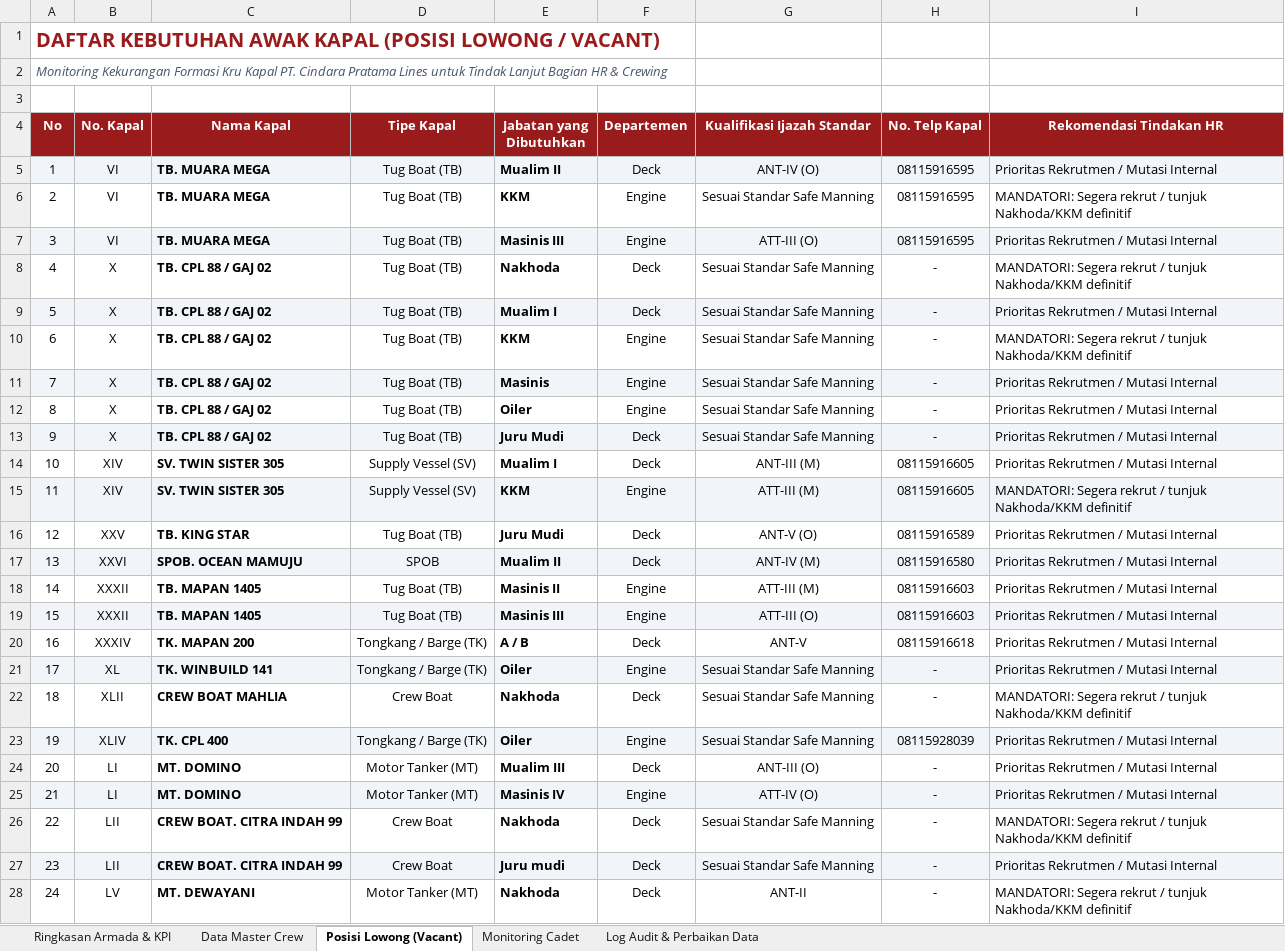
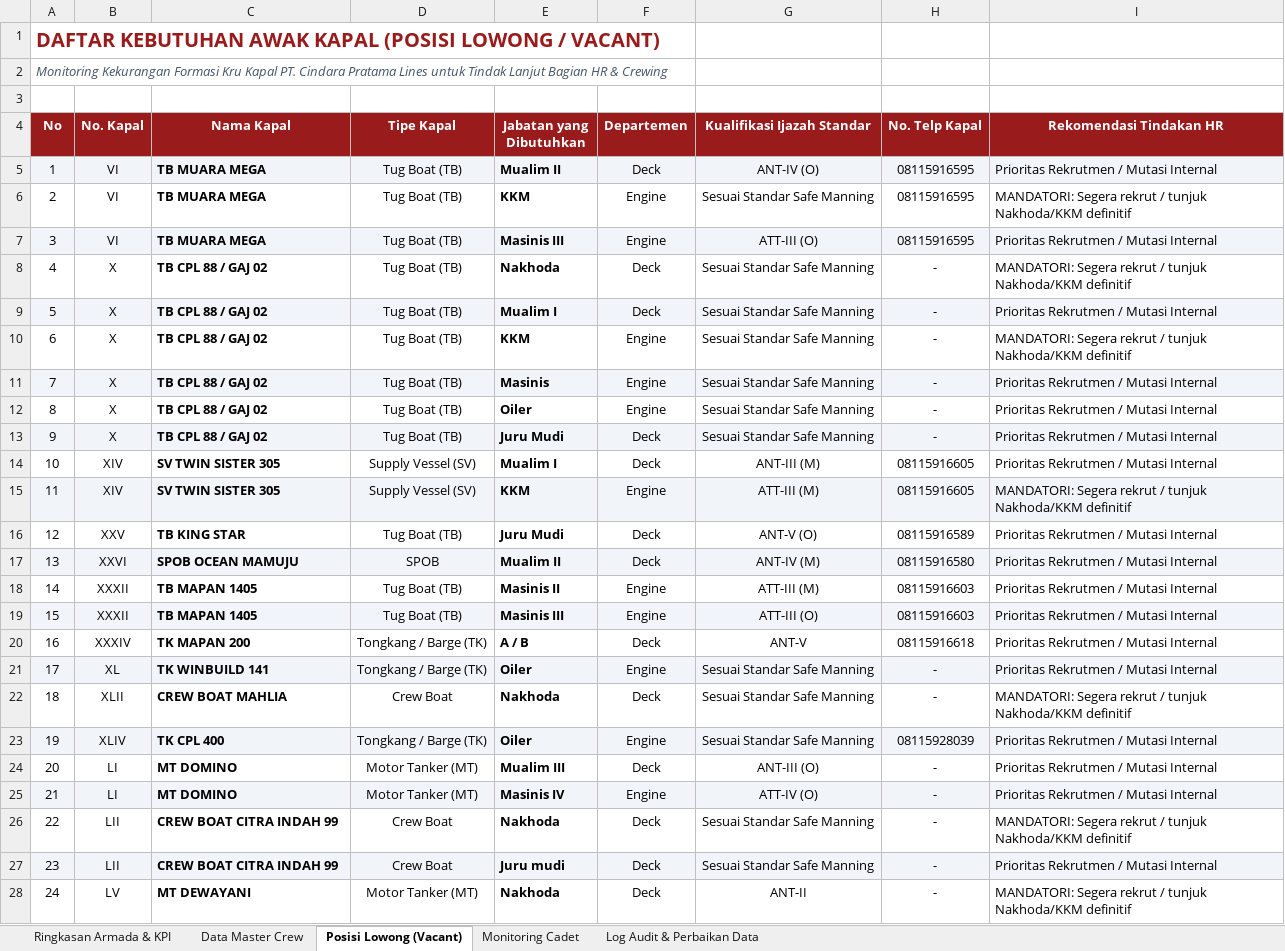
Before and after one commit to rizkyave/dashboard-cpg, an Excel workbook: Data_Crew_Kapal_PT_CPL_2026_Clean.xlsx, sheet Posisi Lowong (Vacant), drawn as a sheet; only a part is shown; values as stored, in another font and other column widths than the file's, no borders; the diff covers the shown part only; the diff names each change by its address in the sheet, - before the commit and + after, or states it on an @@ line.

Commit message:
feat: integrasi modul web Data Crew & Monitoring Armada Kapal 2026

```diff
--- a/Data_Crew_Kapal_PT_CPL_2026_Clean.xlsx (sheet Posisi Lowong (Vacant))
+++ b/Data_Crew_Kapal_PT_CPL_2026_Clean.xlsx (sheet Posisi Lowong (Vacant))
-C5:C7 (Nama Kapal): TB. MUARA MEGA
+C5:C7 (Nama Kapal): TB MUARA MEGA
-C8:C13 (Nama Kapal): TB. CPL 88 / GAJ 02
+C8:C13 (Nama Kapal): TB CPL 88 / GAJ 02
-C14:C15 (Nama Kapal): SV. TWIN SISTER 305
+C14:C15 (Nama Kapal): SV TWIN SISTER 305
-C16 (Nama Kapal): TB. KING STAR
+C16 (Nama Kapal): TB KING STAR
-C17 (Nama Kapal): SPOB. OCEAN MAMUJU
+C17 (Nama Kapal): SPOB OCEAN MAMUJU
-C18:C19 (Nama Kapal): TB. MAPAN 1405
+C18:C19 (Nama Kapal): TB MAPAN 1405
-C20 (Nama Kapal): TK. MAPAN 200
+C20 (Nama Kapal): TK MAPAN 200
-C21 (Nama Kapal): TK. WINBUILD 141
+C21 (Nama Kapal): TK WINBUILD 141
-C23 (Nama Kapal): TK. CPL 400
+C23 (Nama Kapal): TK CPL 400
-C24:C25 (Nama Kapal): MT. DOMINO
+C24:C25 (Nama Kapal): MT DOMINO
-C26:C27 (Nama Kapal): CREW BOAT. CITRA INDAH 99
+C26:C27 (Nama Kapal): CREW BOAT CITRA INDAH 99
-C28 (Nama Kapal): MT. DEWAYANI
+C28 (Nama Kapal): MT DEWAYANI
```
Also changed, not shown: 8 edited cells elsewhere in this sheet, sheet Data Master Crew, sheet Ringkasan Armada & KPI, sheet Monitoring Cadet, 9 other files.
